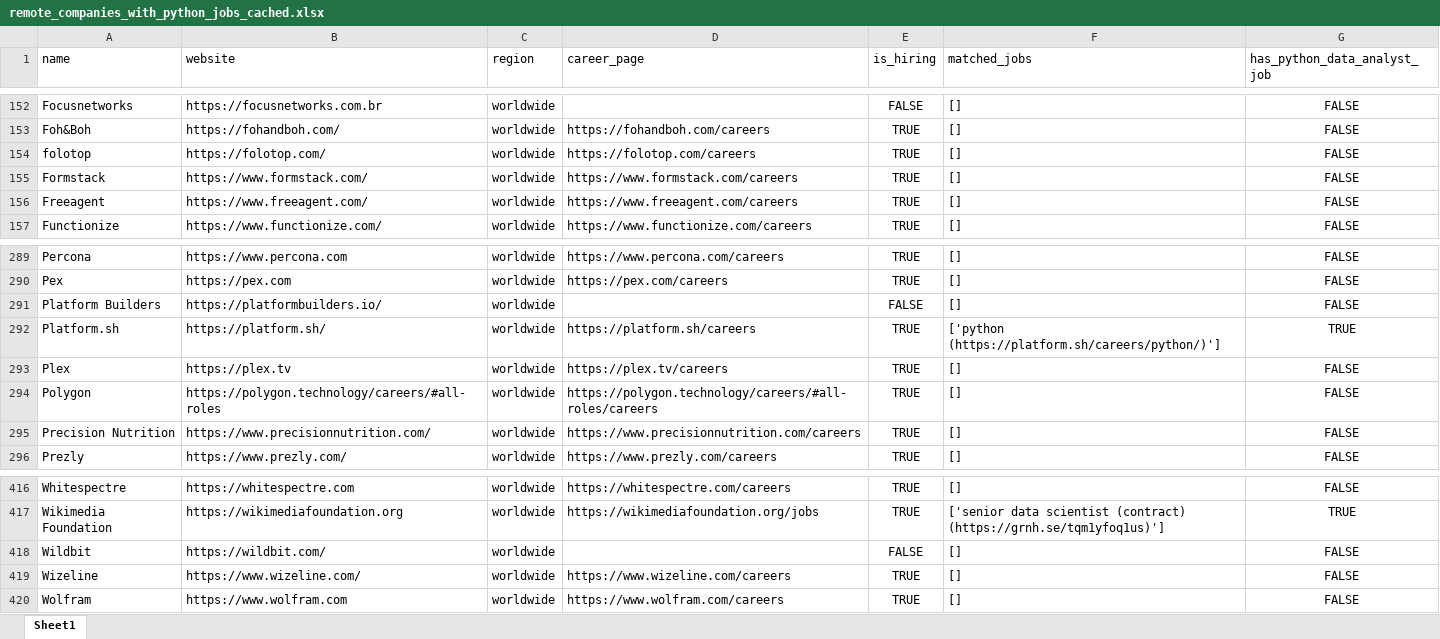
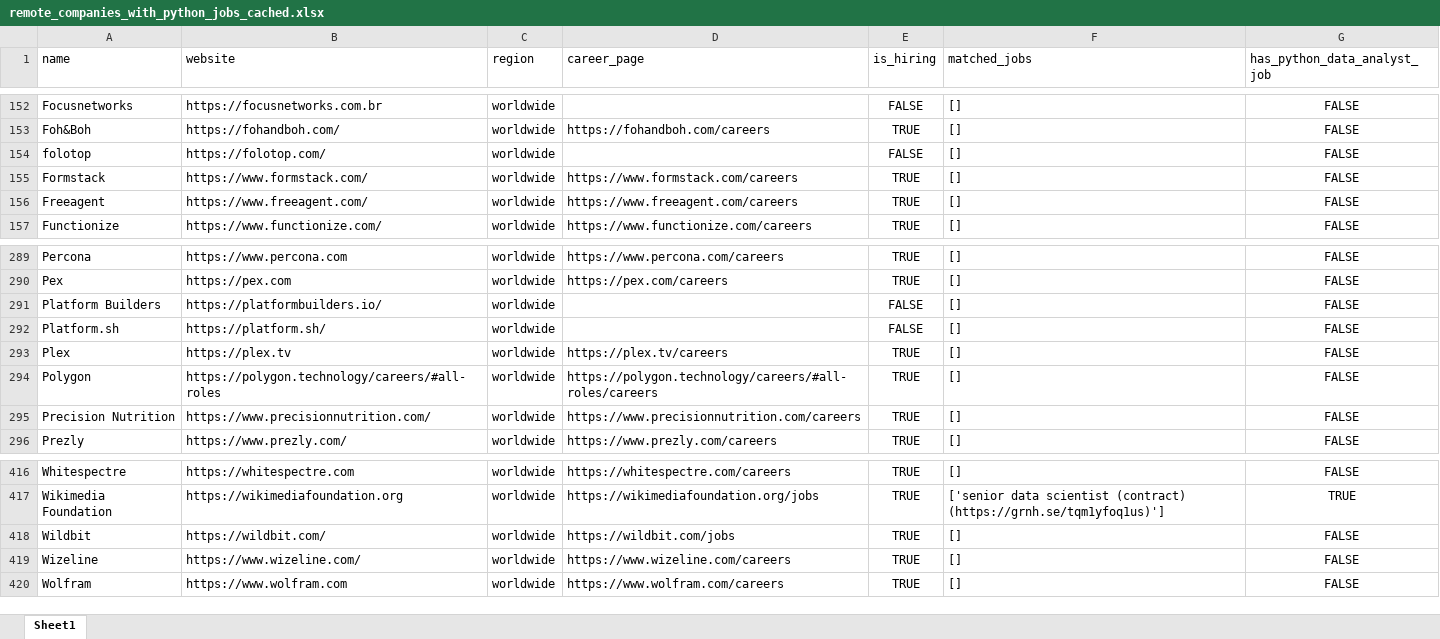
Before and after one commit to ChiaraVan1/remote-job-monitor, an Excel workbook: remote_companies_with_python_jobs_cached.xlsx, sheet Sheet1, drawn as a sheet; only a part is shown, gaps mark what is left out; values as stored, in another font and other column widths than the file's, no borders; the diff names each change by its address in the sheet, - before the commit and + after, or states it on an @@ line.

```diff
--- a/remote_companies_with_python_jobs_cached.xlsx (sheet Sheet1)
+++ b/remote_companies_with_python_jobs_cached.xlsx (sheet Sheet1)
-D154 (career_page): https://folotop.com/careers
+D154 (career_page): (empty)
-E154 (is_hiring): TRUE
+E154 (is_hiring): FALSE
-D292 (career_page): https://platform.sh/careers
+D292 (career_page): (empty)
-E292 (is_hiring): TRUE
+E292 (is_hiring): FALSE
-F292 (matched_jobs): ['python (https://platform.sh/careers/python/)']
+F292 (matched_jobs): []
-G292 (has_python_data_analyst_job): TRUE
+G292 (has_python_data_analyst_job): FALSE
-D418 (career_page): (empty)
+D418 (career_page): https://wildbit.com/jobs
-E418 (is_hiring): FALSE
+E418 (is_hiring): TRUE
```
Also changed, not shown: 1 other file.
